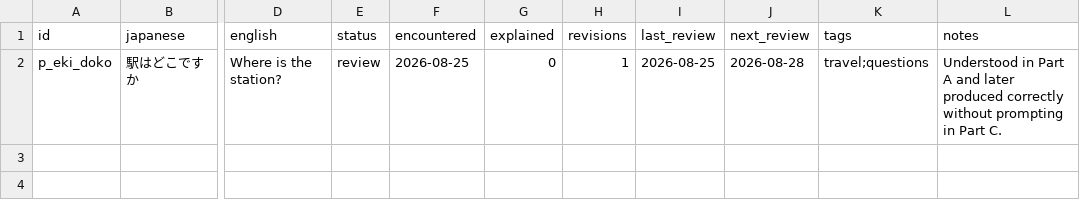
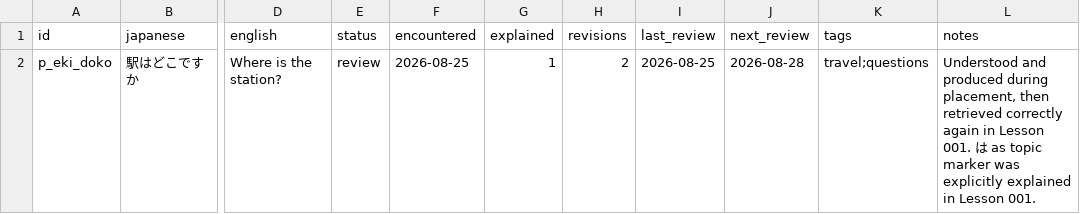
Before and after one commit to FrontierDev/japanese_learning, a CSV file: data/phrases.csv, drawn as a sheet; only a part is shown, gaps mark what is left out; the diff names each change by its address in the sheet, - before the commit and + after, or states it on an @@ line.

Commit message:
Record Lesson 001 phrase revision

```diff
--- a/data/phrases.csv
+++ b/data/phrases.csv
-G2 (explained): 0
+G2 (explained): 1
-H2 (revisions): 1
+H2 (revisions): 2
-L2 (notes): Understood in Part A and later produced correctly without prompting in Part C.
+L2 (notes): Understood and produced during placement, then retrieved correctly again in Lesson 001. は as topic marker was explicitly explained in Lesson 001.
```
